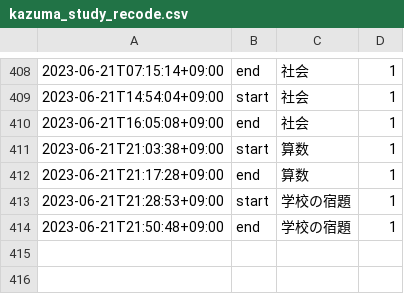
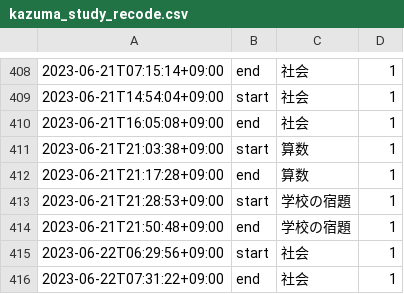
Before and after one commit to mustangsally1973/mustangasally1973.github.io, a CSV file: data/kazuma_study_recode.csv, drawn as a sheet; only a part is shown, gaps mark what is left out; the diff names each change by its address in the sheet, - before the commit and + after, or states it on an @@ line.

Commit message:
update data

```diff
--- a/data/kazuma_study_recode.csv
+++ b/data/kazuma_study_recode.csv
+row 415: 2023-06-22T06:29:56+09:00 | start | 社会 | 1
+row 416: 2023-06-22T07:31:22+09:00 | end | 社会 | 1
```
Also changed, not shown: data/kazuma_study_daily_summary.csv, data/kazuma_study_weekly_summary.csv, 1 other file.
